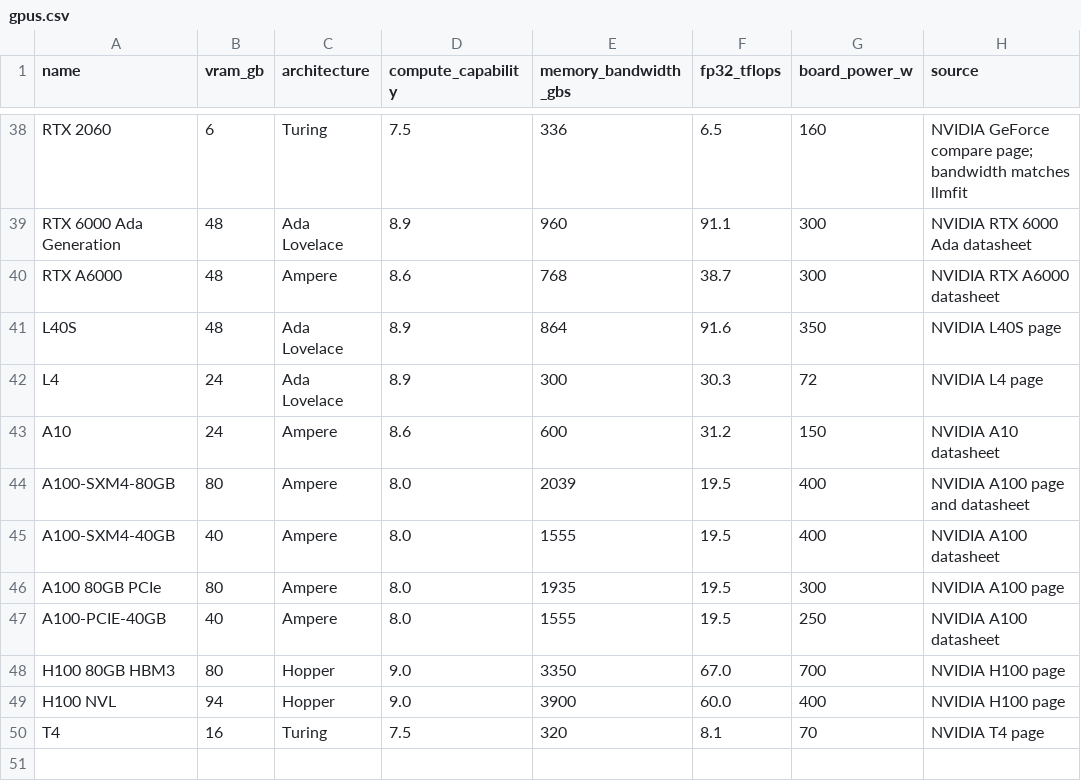
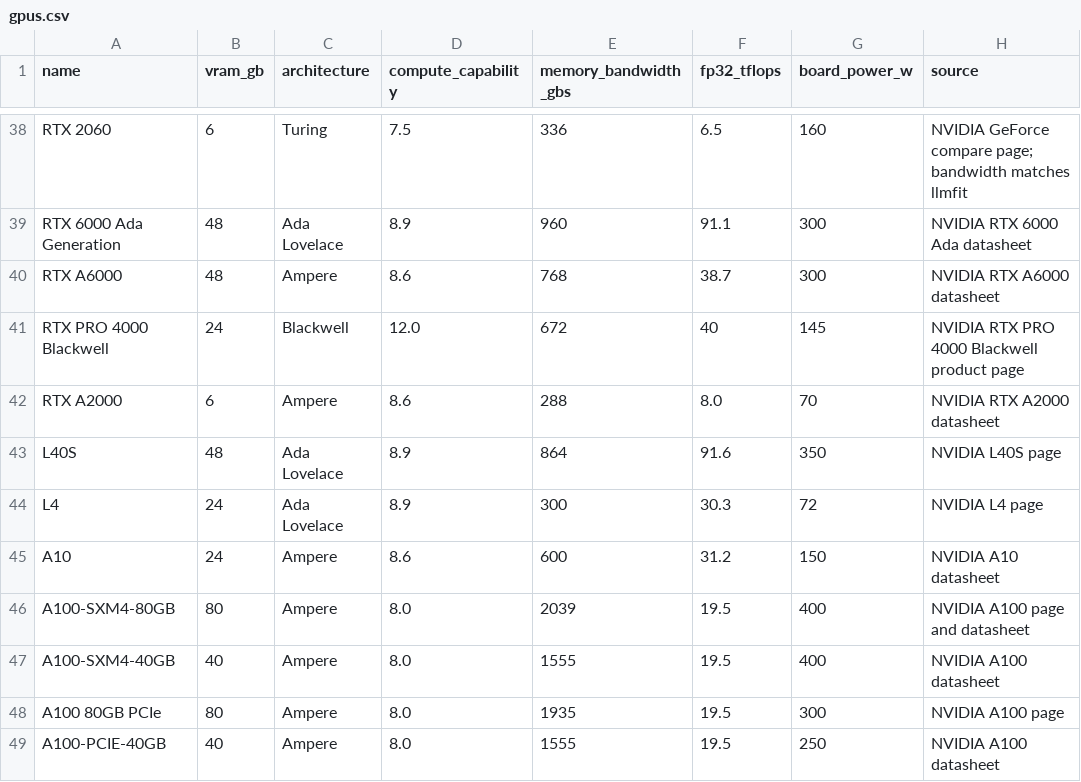
Before and after one commit to hartmanjd/localtune, a CSV file: src/localtune/data/gpus.csv, drawn as a sheet; only a part is shown, gaps mark what is left out; the shorter side is filled out with more unchanged rows.

```diff
--- a/src/localtune/data/gpus.csv
+++ b/src/localtune/data/gpus.csv
@@ -40,2 +40,4 @@ RTX 6000 Ada Generation,48,Ada Lovelace,8.9,960,91.1,300,NVIDIA RTX 6000 Ada dat
 RTX A6000,48,Ampere,8.6,768,38.7,300,NVIDIA RTX A6000 datasheet
+RTX PRO 4000 Blackwell,24,Blackwell,12.0,672,40,145,NVIDIA RTX PRO 4000 Blackwell product page
+RTX A2000,6,Ampere,8.6,288,8.0,70,NVIDIA RTX A2000 datasheet
 L40S,48,Ada Lovelace,8.9,864,91.6,350,NVIDIA L40S page
```
Also changed, not shown: src/localtune/data/cpus.csv, 6 other files.
